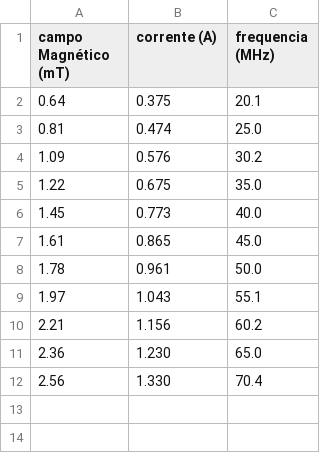
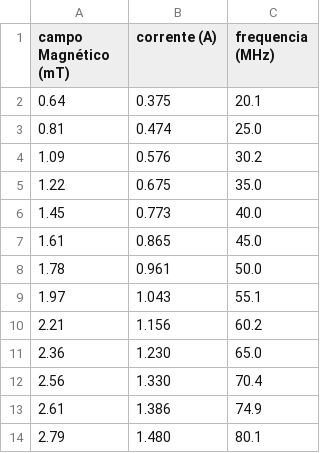
Before and after one commit to Pedropudin/LabAvancado, a CSV file: Pratica5/Programas/Dados/campo-corrente-frequencia.csv, drawn as a sheet; the diff names each change by its address in the sheet, - before the commit and + after, or states it on an @@ line.

Commit message:
Add more data and width data

```diff
--- a/Pratica5/Programas/Dados/campo-corrente-frequencia.csv
+++ b/Pratica5/Programas/Dados/campo-corrente-frequencia.csv
+row 13: 2.61 | 1.386 | 74.9
+row 14: 2.79 | 1.480 | 80.1
```
Also changed, not shown: 1 other file.
